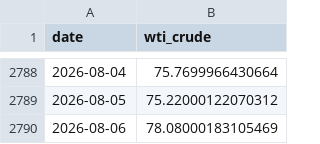
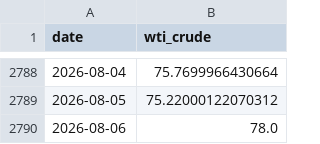
Before and after one commit to weiting1226/weiting1226.github.io, a CSV file: market-liquidity-monitor/data/raw/wti_crude.csv, drawn as a sheet; only a part is shown, gaps mark what is left out.

```diff
--- a/market-liquidity-monitor/data/raw/wti_crude.csv
+++ b/market-liquidity-monitor/data/raw/wti_crude.csv
@@ -2789,2 +2789,2 @@ date,wti_crude
 2026-08-05,75.22000122070312
-2026-08-06,78.08000183105469
+2026-08-06,78.0
```
Also changed, not shown: market-liquidity-monitor/data/market_liquidity_indicators.csv, market-liquidity-monitor/data/raw/dxy_yahoo.csv, 1 other file.
